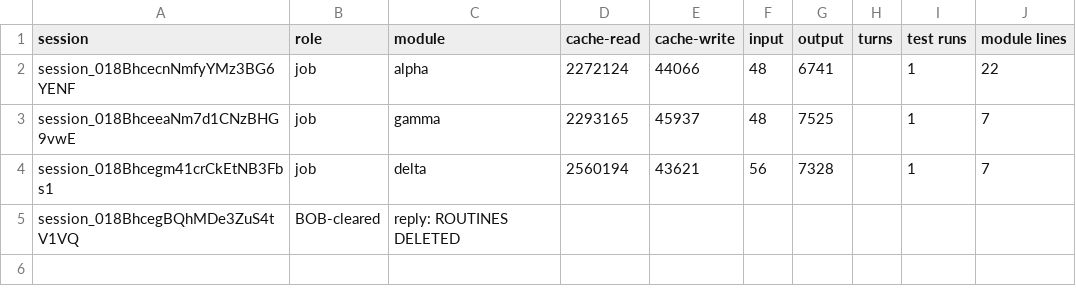
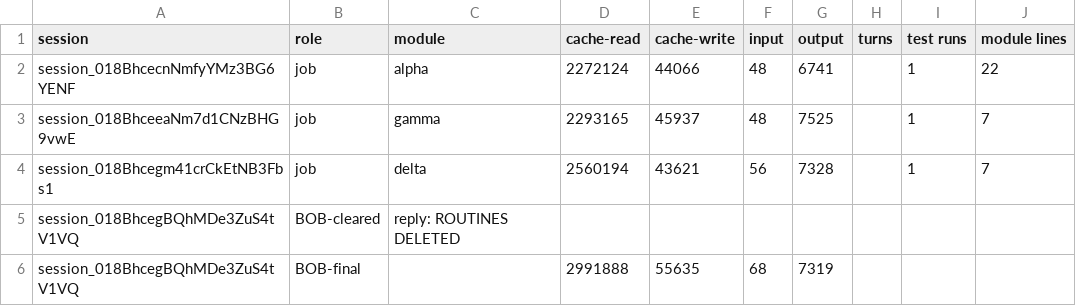
Before and after one commit to believeinoakland/civicos-process, a CSV file: dryrun/build/metrics/D27.csv, drawn as a sheet.

```diff
--- a/dryrun/build/metrics/D27.csv
+++ b/dryrun/build/metrics/D27.csv
@@ -5 +5,2 @@ session_018Bhcegm41crCkEtNB3Fbs1,job,delta,2560194,43621,56,7328,,1,7
 session_018BhcegBQhMDe3ZuS4tV1VQ,BOB-cleared,reply: ROUTINES DELETED,,,,,,,
+session_018BhcegBQhMDe3ZuS4tV1VQ,BOB-final,,2991888,55635,68,7319,,,
```
